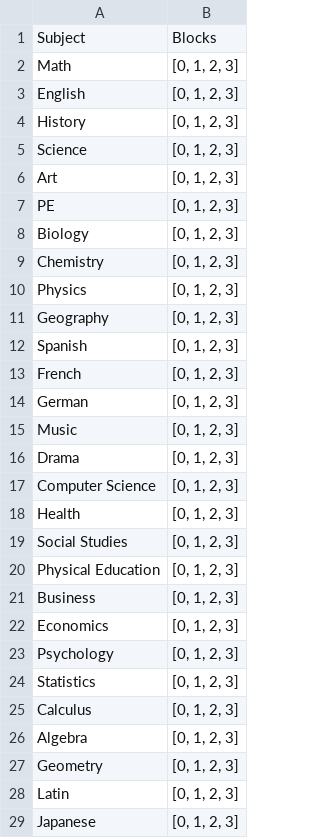
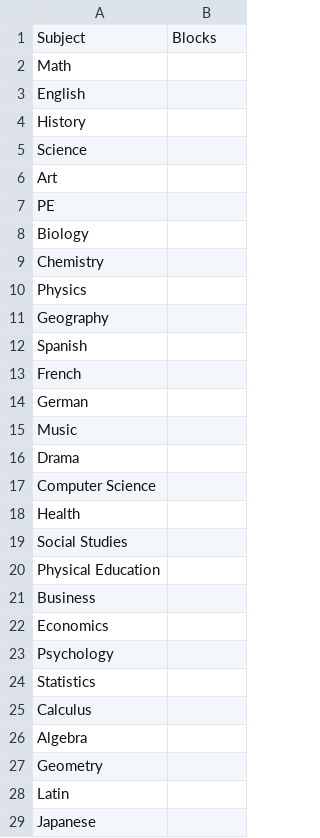
Before and after one commit to enluia/APCS_Term_Project, a CSV file: timetable.csv, drawn as a sheet; only a part is shown; the diff covers the shown part only.

```diff
--- a/timetable.csv
+++ b/timetable.csv
@@ -1,29 +1,29 @@
 Subject,Blocks
-Math,"[0, 1, 2, 3]"
-English,"[0, 1, 2, 3]"
-History,"[0, 1, 2, 3]"
-Science,"[0, 1, 2, 3]"
-Art,"[0, 1, 2, 3]"
-PE,"[0, 1, 2, 3]"
-Biology,"[0, 1, 2, 3]"
-Chemistry,"[0, 1, 2, 3]"
-Physics,"[0, 1, 2, 3]"
-Geography,"[0, 1, 2, 3]"
-Spanish,"[0, 1, 2, 3]"
-French,"[0, 1, 2, 3]"
-German,"[0, 1, 2, 3]"
-Music,"[0, 1, 2, 3]"
-Drama,"[0, 1, 2, 3]"
-Computer Science,"[0, 1, 2, 3]"
-Health,"[0, 1, 2, 3]"
-Social Studies,"[0, 1, 2, 3]"
-Physical Education,"[0, 1, 2, 3]"
-Business,"[0, 1, 2, 3]"
-Economics,"[0, 1, 2, 3]"
-Psychology,"[0, 1, 2, 3]"
-Statistics,"[0, 1, 2, 3]"
-Calculus,"[0, 1, 2, 3]"
-Algebra,"[0, 1, 2, 3]"
-Geometry,"[0, 1, 2, 3]"
-Latin,"[0, 1, 2, 3]"
-Japanese,"[0, 1, 2, 3]"
+Math,
+English,
+History,
+Science,
+Art,
+PE,
+Biology,
+Chemistry,
+Physics,
+Geography,
+Spanish,
+French,
+German,
+Music,
+Drama,
+Computer Science,
+Health,
+Social Studies,
+Physical Education,
+Business,
+Economics,
+Psychology,
+Statistics,
+Calculus,
+Algebra,
+Geometry,
+Latin,
+Japanese,
```
Also changed, not shown: 22 edited cells elsewhere in this file, 1 other file.
